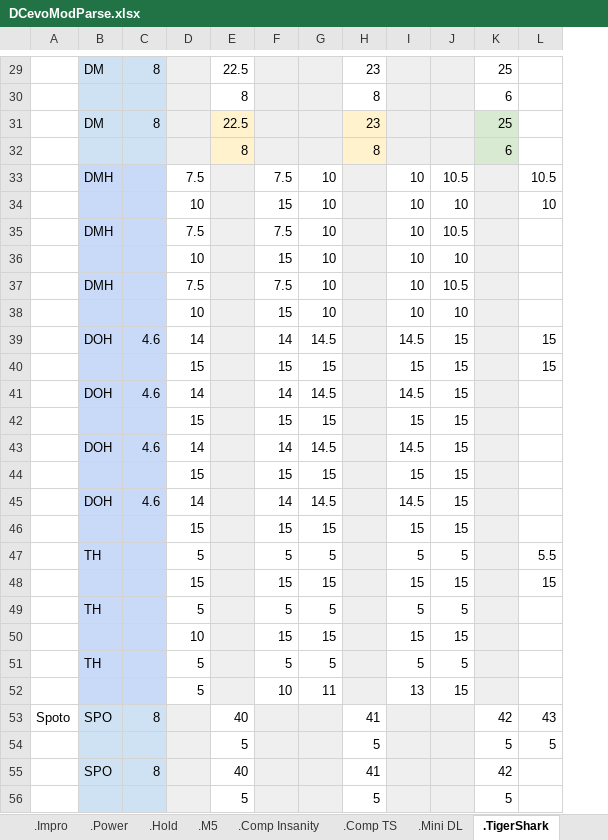
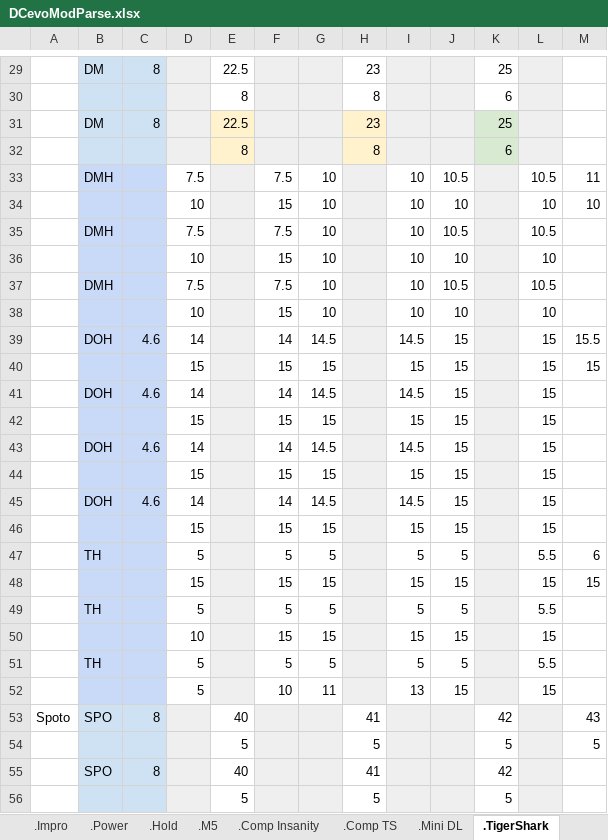
Before and after one commit to GuillBuj/fitlogtimer, an Excel workbook: docs/DCevoModParse.xlsx, sheet .TigerShark, drawn as a sheet; only a part is shown, gaps mark what is left out; values as stored, in another font and other column widths than the file's, no borders; charts and pictures not drawn; the diff covers the shown part only; the diff names each change by its address in the sheet, - before the commit and + after, or states it on an @@ line.

```diff
--- a/docs/DCevoModParse.xlsx (sheet .TigerShark)
+++ b/docs/DCevoModParse.xlsx (sheet .TigerShark)
+column M, rows 33-54: 11 | 10 |  |  |  |  | 15.5 | 15 |  |  |  |  |  |  | 6 | 15 |  |  |  |  | 43 | 5
-L29:L32 fill: none
+L29:L32 fill: #EFEFEF
-L35: (empty)
+L35: 10.5
-L36: (empty)
+L36: 10
-L37: (empty)
+L37: 10.5
-L38: (empty)
+L38: 10
-L41:L46: (empty)
+L41:L46: 15
-L49: (empty)
+L49: 5.5
-L50: (empty)
+L50: 15
-L51: (empty)
+L51: 5.5
-L52: (empty)
+L52: 15
-L53: 43
+L53: (empty)
-L53:L56 fill: none
+L53:L56 fill: #EFEFEF
-L54: 5
+L54: (empty)
```
Also changed, not shown: 26 edited cells and cell formats elsewhere in this sheet, sheet .HatchSquat SSPT, charts or pictures, 6 other files.
